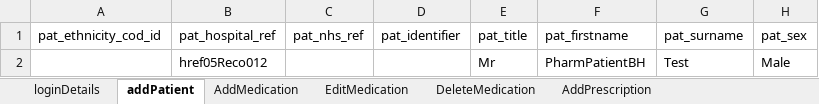
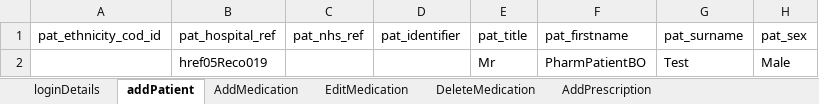
Before and after one commit to manojvyavahare27/ReleaseCellma4ClinicalAuto2, an Excel workbook: ExcelFiles/PharmacyPortal.xlsx, sheet addPatient, drawn as a sheet; only a part is shown; values as stored, in another font and other column widths than the file's, no borders; the diff names each change by its address in the sheet, - before the commit and + after, or states it on an @@ line.

Commit message:
Push PharmacyPortal Details

```diff
--- a/ExcelFiles/PharmacyPortal.xlsx (sheet addPatient)
+++ b/ExcelFiles/PharmacyPortal.xlsx (sheet addPatient)
-B2 (pat_hospital_ref): href05Reco012
+B2 (pat_hospital_ref): href05Reco019
-F2 (pat_firstname): PharmPatientBH
+F2 (pat_firstname): PharmPatientBO
```
Also changed, not shown: ExcelFiles/PatientSummary.xlsx, 12 other files.
